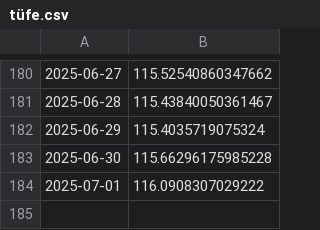
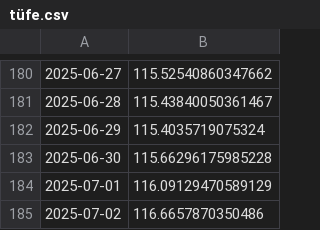
Before and after one commit to kaboya19/web-tufe-streamlit, a CSV file: tüfe.csv, drawn as a sheet; only a part is shown, gaps mark what is left out.

```diff
--- a/tüfe.csv
+++ b/tüfe.csv
@@ -183,2 +183,3 @@
 2025-06-30,115.66296175985228
-2025-07-01,116.0908307029222
+2025-07-01,116.09129470589129
+2025-07-02,116.6657870350486
```
Also changed, not shown: anagruplar.csv, gruplar.csv, 7 other files.
